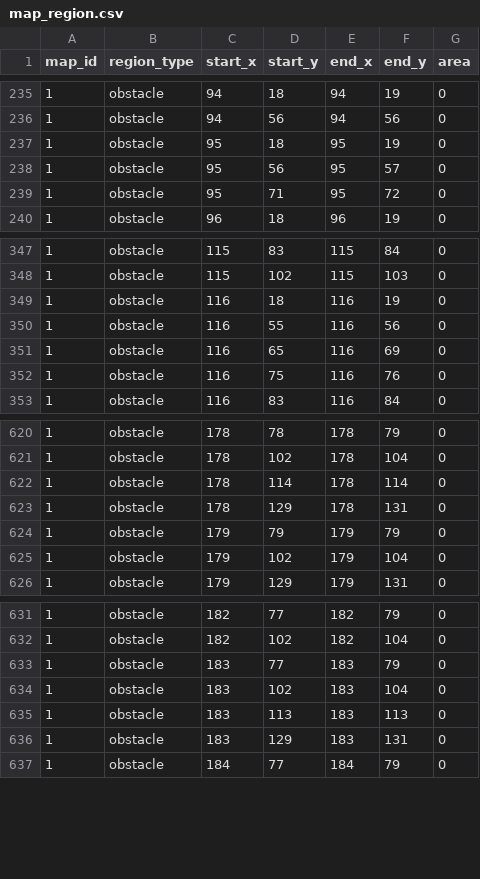
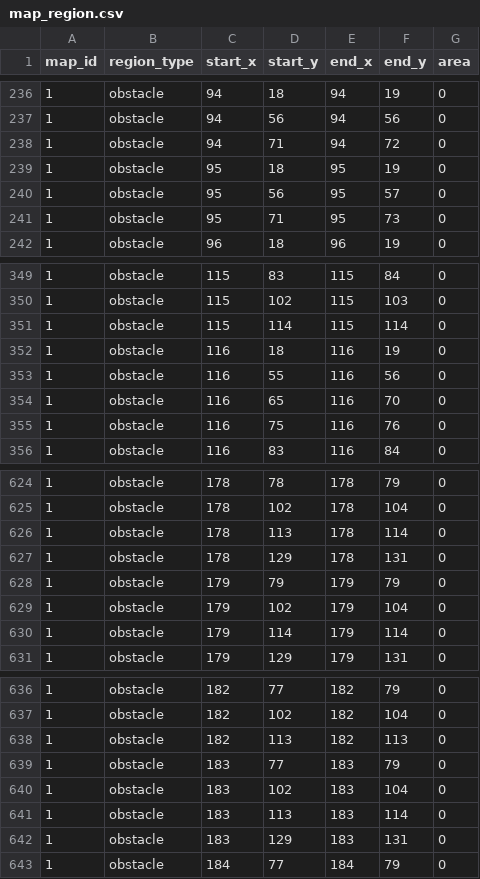
Before and after one commit to yjhan211/orbtail-server, a CSV file: network/Common/csv/map_region.csv, drawn as a sheet; only a part is shown, gaps mark what is left out; the diff covers the shown part only.

```diff
--- a/network/Common/csv/map_region.csv
+++ b/network/Common/csv/map_region.csv
@@ -236,5 +237,6 @@ map_id,region_type,start_x,start_y,end_x,end_y,area
 1,obstacle,94,56,94,56,0
+1,obstacle,94,71,94,72,0
 1,obstacle,95,18,95,19,0
 1,obstacle,95,56,95,57,0
-1,obstacle,95,71,95,72,0
+1,obstacle,95,71,95,73,0
 1,obstacle,96,18,96,19,0
@@ -348,5 +350,6 @@ map_id,region_type,start_x,start_y,end_x,end_y,area
 1,obstacle,115,102,115,103,0
+1,obstacle,115,114,115,114,0
 1,obstacle,116,18,116,19,0
 1,obstacle,116,55,116,56,0
-1,obstacle,116,65,116,69,0
+1,obstacle,116,65,116,70,0
 1,obstacle,116,75,116,76,0
@@ -621,3 +625,3 @@ map_id,region_type,start_x,start_y,end_x,end_y,area
 1,obstacle,178,102,178,104,0
-1,obstacle,178,114,178,114,0
+1,obstacle,178,113,178,114,0
 1,obstacle,178,129,178,131,0
@@ -625,2 +629,3 @@ map_id,region_type,start_x,start_y,end_x,end_y,area
 1,obstacle,179,102,179,104,0
+1,obstacle,179,114,179,114,0
 1,obstacle,179,129,179,131,0
@@ -632,5 +637,6 @@ map_id,region_type,start_x,start_y,end_x,end_y,area
 1,obstacle,182,102,182,104,0
+1,obstacle,182,113,182,113,0
 1,obstacle,183,77,183,79,0
 1,obstacle,183,102,183,104,0
-1,obstacle,183,113,183,113,0
+1,obstacle,183,113,183,114,0
 1,obstacle,183,129,183,131,0
```
Also changed, not shown: 4 added rows and 34 edited cells elsewhere in this file, 1 other file.
